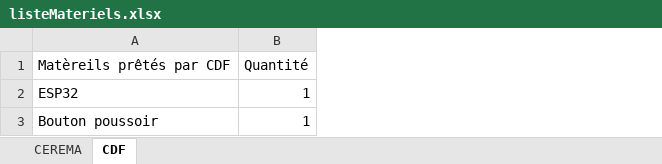
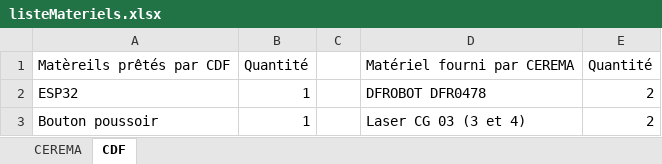
Before and after one commit to lucascanni/Barrieres_Laser, an Excel workbook: Partie_LucasCannizzaro/listeMateriels.xlsx, sheet CDF, drawn as a sheet; values as stored, in another font and other column widths than the file's, no borders; the diff names each change by its address in the sheet, - before the commit and + after, or states it on an @@ line.

Commit message:
Update de la liste de matériel

```diff
--- a/Partie_LucasCannizzaro/listeMateriels.xlsx (sheet CDF)
+++ b/Partie_LucasCannizzaro/listeMateriels.xlsx (sheet CDF)
+column C, empty
+column D, rows 1-3: Matériel fourni par CEREMA | DFROBOT DFR0478 | Laser CG 03 (3 et 4)
+column E, rows 1-3: Quantité | 2 | 2
```
